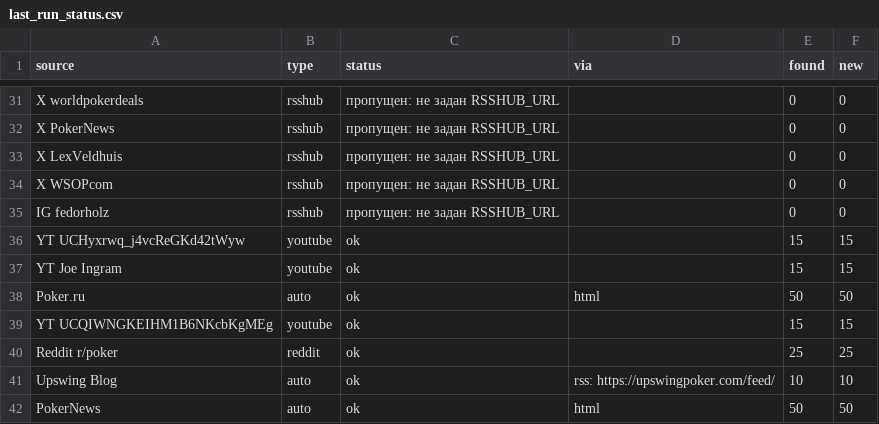
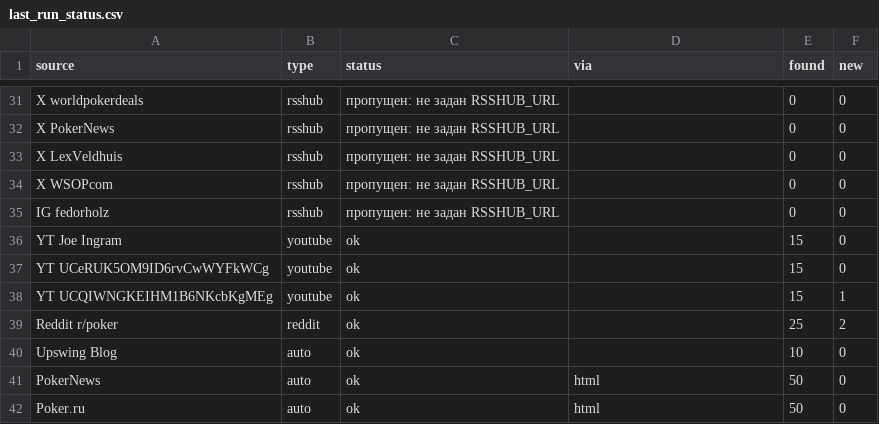
Before and after one commit to marta702/pokeroff-news, a CSV file: out/last_run_status.csv, drawn as a sheet; only a part is shown, gaps mark what is left out; the diff covers the shown part only.

```diff
--- a/out/last_run_status.csv
+++ b/out/last_run_status.csv
@@ -35,8 +35,8 @@ X WSOPcom,rsshub,пропущен: не задан RSSHUB_URL,,0,0
 IG fedorholz,rsshub,пропущен: не задан RSSHUB_URL,,0,0
-YT UCHyxrwq_j4vcReGKd42tWyw,youtube,ok,,15,15
-YT Joe Ingram,youtube,ok,,15,15
-Poker.ru,auto,ok,html,50,50
-YT UCQIWNGKEIHM1B6NKcbKgMEg,youtube,ok,,15,15
-Reddit r/poker,reddit,ok,,25,25
-Upswing Blog,auto,ok,rss: https://upswingpoker.com/feed/,10,10
-PokerNews,auto,ok,html,50,50
+YT Joe Ingram,youtube,ok,,15,0
+YT UCeRUK5OM9ID6rvCwWYFkWCg,youtube,ok,,15,0
+YT UCQIWNGKEIHM1B6NKcbKgMEg,youtube,ok,,15,1
+Reddit r/poker,reddit,ok,,25,2
+Upswing Blog,auto,ok,,10,0
+PokerNews,auto,ok,html,50,0
+Poker.ru,auto,ok,html,50,0
```
Also changed, not shown: 7 added rows, 7 removed rows, 2 moved rows and 9 edited cells elsewhere in this file, 2 other files.
